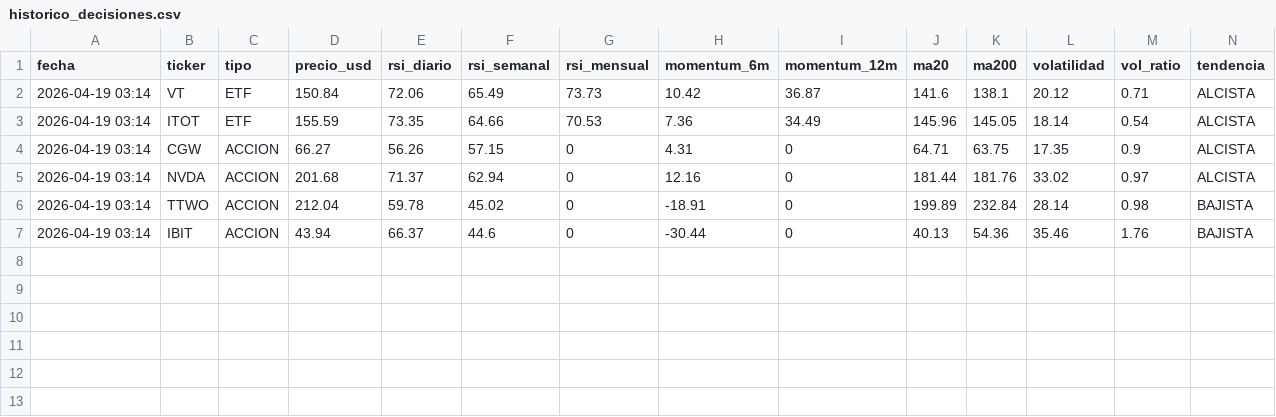
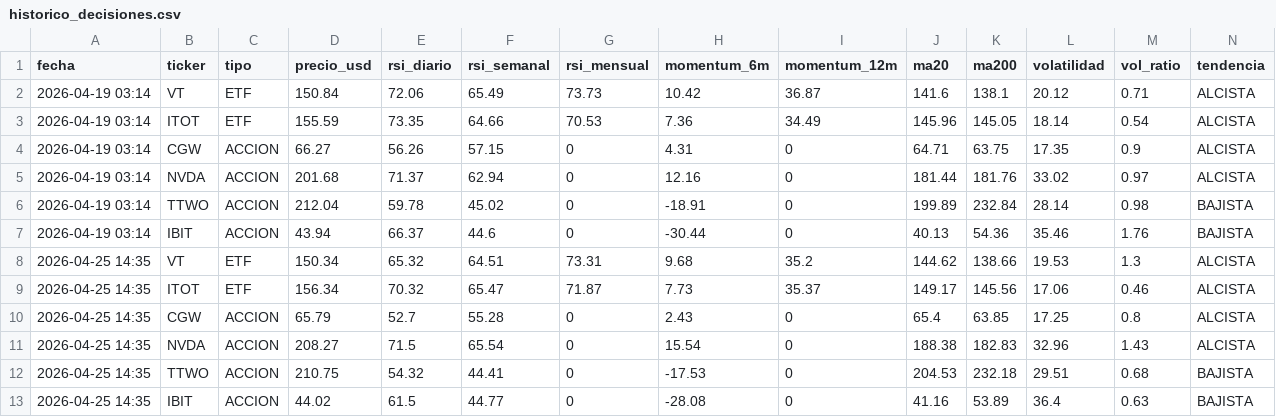
Before and after one commit to xZeroX9999x/Systema-R-I-C-O, a CSV file: historico_decisiones.csv, drawn as a sheet; only a part is shown; rows hold the shown columns only; the diff names each change by its address in the sheet, - before the commit and + after, or states it on an @@ line.

Commit message:
Log automatico — 2026-04-25 14:35

```diff
--- a/historico_decisiones.csv
+++ b/historico_decisiones.csv
+row 8: 2026-04-25 14:35 | VT | ETF | 150.34 | 65.32 | 64.51 | 73.31 | 9.68 | 35.2 | 144.62 | 138.66 | 19.53 | 1.3 | ALCISTA
+row 9: 2026-04-25 14:35 | ITOT | ETF | 156.34 | 70.32 | 65.47 | 71.87 | 7.73 | 35.37 | 149.17 | 145.56 | 17.06 | 0.46 | ALCISTA
+row 10: 2026-04-25 14:35 | CGW | ACCION | 65.79 | 52.7 | 55.28 | 0 | 2.43 | 0 | 65.4 | 63.85 | 17.25 | 0.8 | ALCISTA
+row 11: 2026-04-25 14:35 | NVDA | ACCION | 208.27 | 71.5 | 65.54 | 0 | 15.54 | 0 | 188.38 | 182.83 | 32.96 | 1.43 | ALCISTA
+row 12: 2026-04-25 14:35 | TTWO | ACCION | 210.75 | 54.32 | 44.41 | 0 | -17.53 | 0 | 204.53 | 232.18 | 29.51 | 0.68 | BAJISTA
+row 13: 2026-04-25 14:35 | IBIT | ACCION | 44.02 | 61.5 | 44.77 | 0 | -28.08 | 0 | 41.16 | 53.89 | 36.4 | 0.63 | BAJISTA
```
